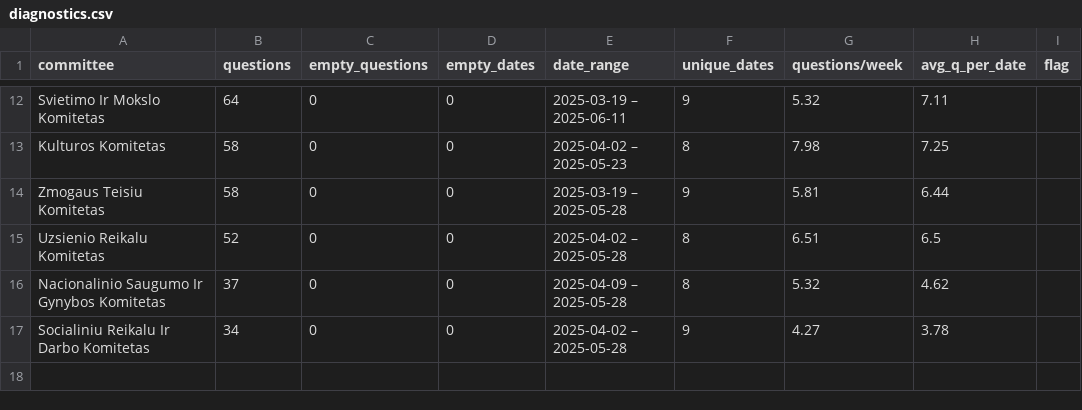
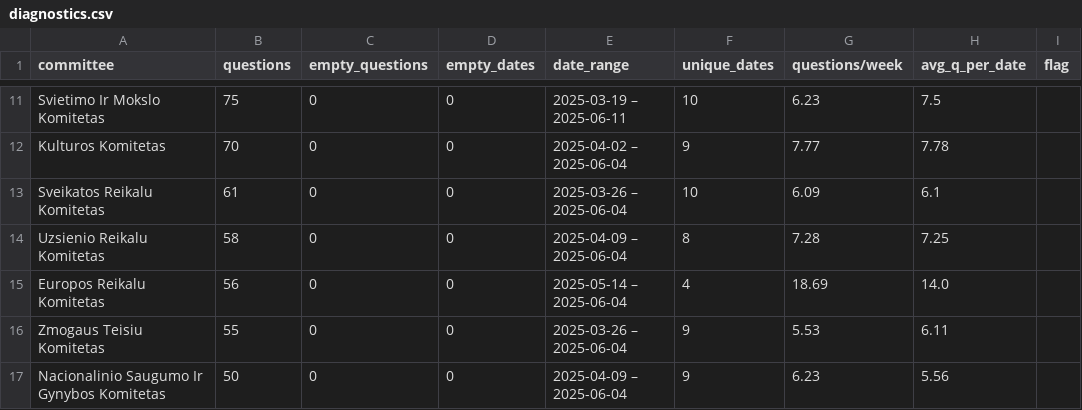
Before and after one commit to VykintaP/seimo_komitetai, a CSV file: data/diagnostics/diagnostics.csv, drawn as a sheet; only a part is shown, gaps mark what is left out; removed rows and columns are numbered as before the commit, all else as after; the diff covers the shown part only; the diff names each change by its address in the sheet, - before the commit and + after, or states it on an @@ line.

```diff
--- a/data/diagnostics/diagnostics.csv
+++ b/data/diagnostics/diagnostics.csv
-B11 (questions): 64
+B11 (questions): 75
-F11 (unique_dates): 9
+F11 (unique_dates): 10
-G11 (questions/week): 5.32
+G11 (questions/week): 6.23
-H11 (avg_q_per_date): 7.11
+H11 (avg_q_per_date): 7.5
-B12 (questions): 58
+B12 (questions): 70
-E12 (date_range): 2025-04-02 – 2025-05-23
+E12 (date_range): 2025-04-02 – 2025-06-04
-F12 (unique_dates): 8
+F12 (unique_dates): 9
-G12 (questions/week): 7.98
+G12 (questions/week): 7.77
-H12 (avg_q_per_date): 7.25
+H12 (avg_q_per_date): 7.78
-row 14: Zmogaus Teisiu Komitetas | 58 | 0 | 0 | 2025-03-19 – 2025-05-28 | 9 | 5.81 | 6.44
+row 13: Sveikatos Reikalu Komitetas | 61 | 0 | 0 | 2025-03-26 – 2025-06-04 | 10 | 6.09 | 6.1
-B14 (questions): 52
+B14 (questions): 58
-E14 (date_range): 2025-04-02 – 2025-05-28
+E14 (date_range): 2025-04-09 – 2025-06-04
-G14 (questions/week): 6.51
+G14 (questions/week): 7.28
-H14 (avg_q_per_date): 6.5
+H14 (avg_q_per_date): 7.25
+row 15: Europos Reikalu Komitetas | 56 | 0 | 0 | 2025-05-14 – 2025-06-04 | 4 | 18.69 | 14.0
+row 16: Zmogaus Teisiu Komitetas | 55 | 0 | 0 | 2025-03-26 – 2025-06-04 | 9 | 5.53 | 6.11
-B17 (questions): 37
+B17 (questions): 50
-E17 (date_range): 2025-04-09 – 2025-05-28
+E17 (date_range): 2025-04-09 – 2025-06-04
-F17 (unique_dates): 8
+F17 (unique_dates): 9
-G17 (questions/week): 5.32
+G17 (questions/week): 6.23
-H17 (avg_q_per_date): 4.62
+H17 (avg_q_per_date): 5.56
-row 17: Socialiniu Reikalu Ir Darbo Komitetas | 34 | 0 | 0 | 2025-04-02 – 2025-05-28 | 9 | 4.27 | 3.78
```
Also changed, not shown: 4 added rows, 5 removed rows and 23 edited cells elsewhere in this file, 10 other files.
